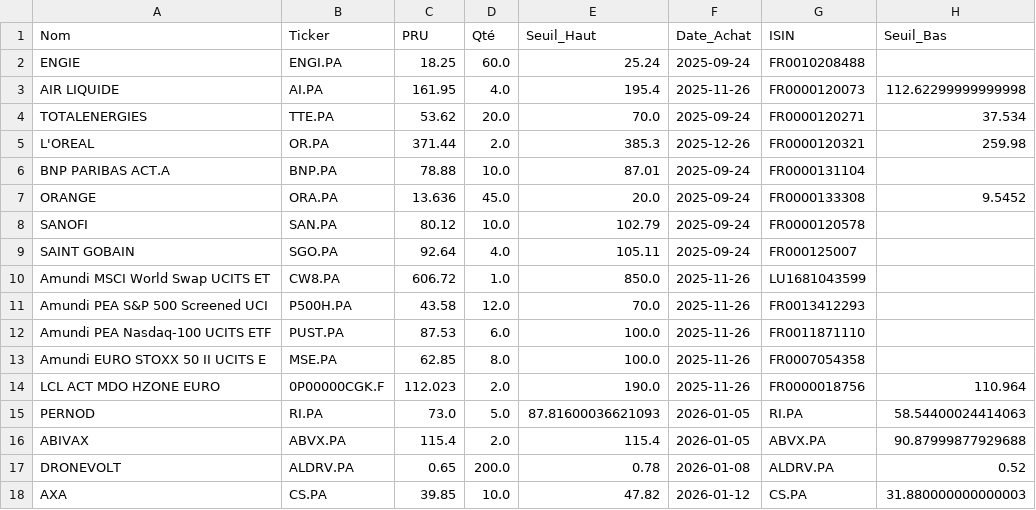
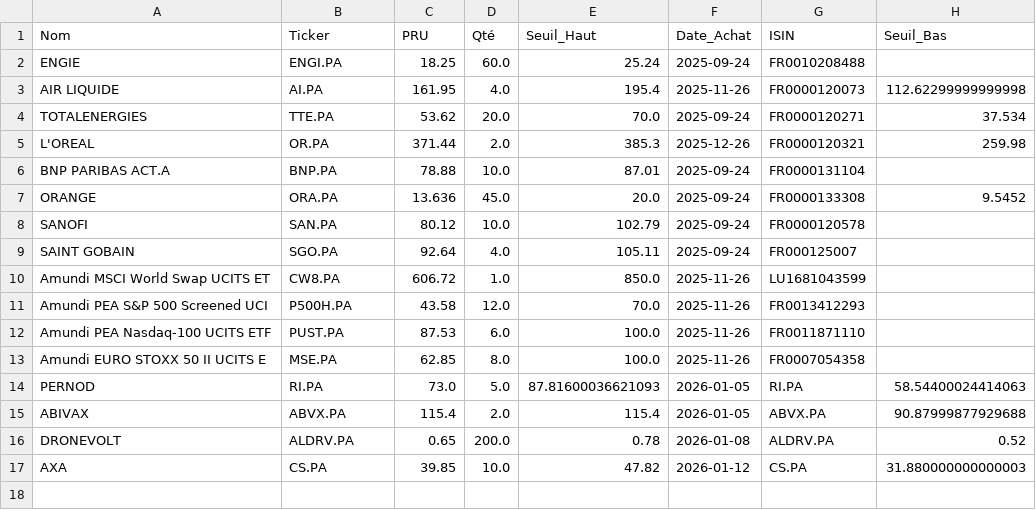
Before and after one commit to laumlt78-oss/Portefeuille, a CSV file: portefeuille_data.csv, drawn as a sheet.

Commit message:
Sync portefeuille_data.csv

```diff
--- a/portefeuille_data.csv
+++ b/portefeuille_data.csv
@@ -13,3 +13,2 @@ Amundi PEA Nasdaq-100 UCITS ETF,PUST.PA,87.53,6.0,100.0,2025-11-26,FR0011871110,
 Amundi EURO STOXX 50 II UCITS E,MSE.PA,62.85,8.0,100.0,2025-11-26,FR0007054358,
-LCL ACT MDO HZONE EURO,0P00000CGK.F,112.023,2.0,190.0,2025-11-26,FR0000018756,110.964
 PERNOD,RI.PA,73.0,5.0,87.81600036621093,2026-01-05,RI.PA,58.54400024414063
```
